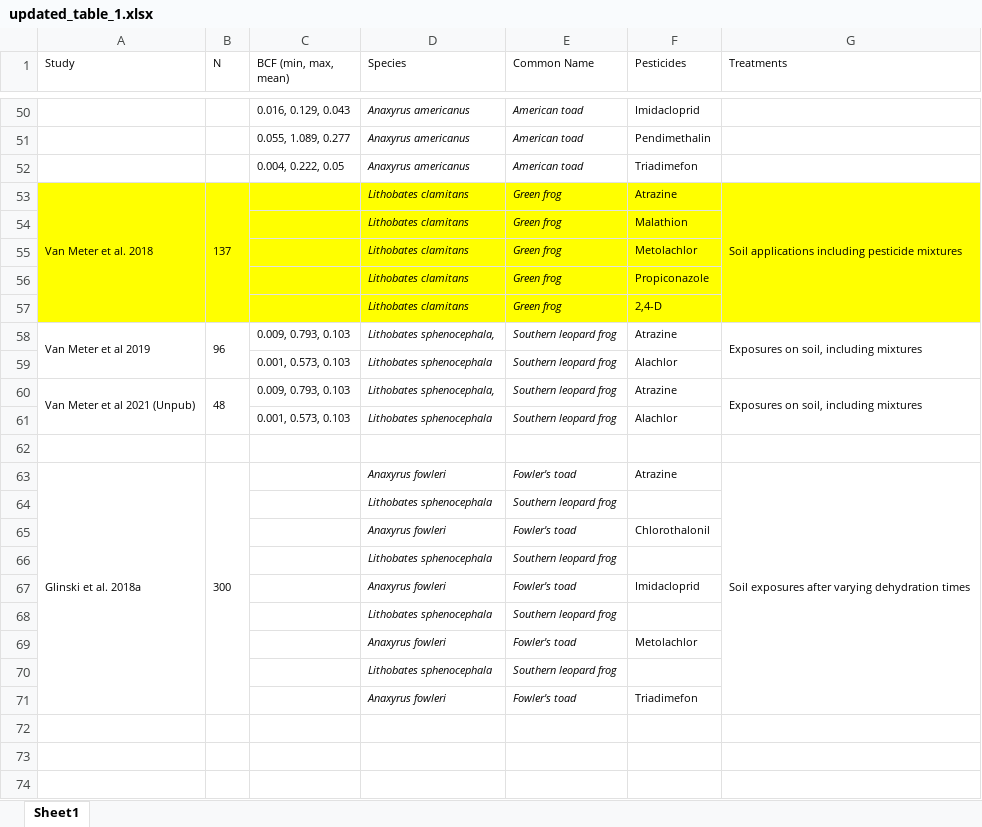
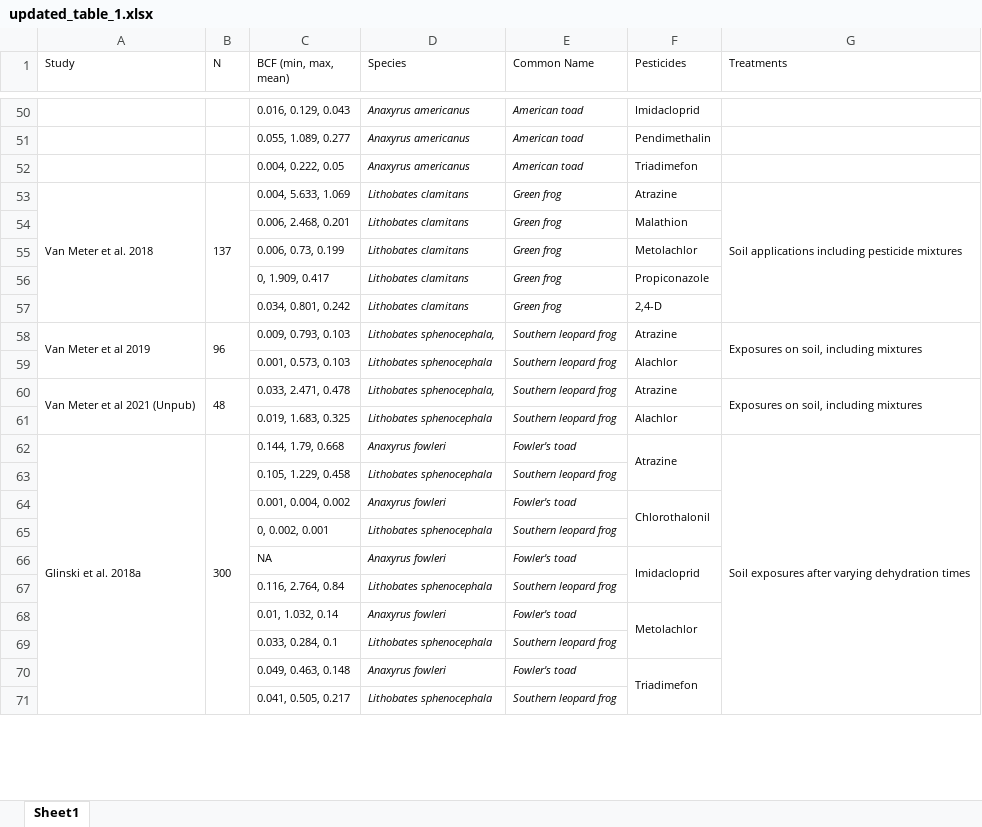
Before and after one commit to amphibian-exeff/purucker_dermalcollation, an Excel workbook: data_out/updated_table_1.xlsx, sheet Sheet1, drawn as a sheet; only a part is shown, gaps mark what is left out; values as stored, in another font and other column widths than the file's, no borders; removed rows and columns are numbered as before the commit, all else as after; the diff covers the shown part only; the diff names each change by its address in the sheet, - before the commit and + after, or states it on an @@ line.

Commit message:
multiple fixes, finish table 1 and code

```diff
--- a/data_out/updated_table_1.xlsx (sheet Sheet1)
+++ b/data_out/updated_table_1.xlsx (sheet Sheet1)
-A53:G57 fill: #FFFF00
+A53:G57 fill: none
-C53 (BCF (min, max, mean)): (empty)
+C53 (BCF (min, max, mean)): 0.004, 5.633, 1.069
-C54 (BCF (min, max, mean)): (empty)
+C54 (BCF (min, max, mean)): 0.006, 2.468, 0.201
-C55 (BCF (min, max, mean)): (empty)
+C55 (BCF (min, max, mean)): 0.006, 0.73, 0.199
-C56 (BCF (min, max, mean)): (empty)
+C56 (BCF (min, max, mean)): 0, 1.909, 0.417
-C57 (BCF (min, max, mean)): (empty)
+C57 (BCF (min, max, mean)): 0.034, 0.801, 0.242
-C60 (BCF (min, max, mean)): 0.009, 0.793, 0.103
+C60 (BCF (min, max, mean)): 0.033, 2.471, 0.478
-C61 (BCF (min, max, mean)): 0.001, 0.573, 0.103
+C61 (BCF (min, max, mean)): 0.019, 1.683, 0.325
-row 62: (empty)
-A63:A71 merged
+A62:A71 merged
-B63:B71 merged
+B62:B71 merged
-C62 (BCF (min, max, mean)): (empty)
+C62 (BCF (min, max, mean)): 0.144, 1.79, 0.668
+F62:F63 merged
-G63:G71 merged
+G62:G71 merged
-C63 (BCF (min, max, mean)): (empty)
+C63 (BCF (min, max, mean)): 0.105, 1.229, 0.458
-C64 (BCF (min, max, mean)): (empty)
+C64 (BCF (min, max, mean)): 0.001, 0.004, 0.002
+F64:F65 merged
-C65 (BCF (min, max, mean)): (empty)
+C65 (BCF (min, max, mean)): 0, 0.002, 0.001
-C66 (BCF (min, max, mean)): (empty)
+C66 (BCF (min, max, mean)): NA
+F66:F67 merged
-C67 (BCF (min, max, mean)): (empty)
+C67 (BCF (min, max, mean)): 0.116, 2.764, 0.84
-C68 (BCF (min, max, mean)): (empty)
+C68 (BCF (min, max, mean)): 0.01, 1.032, 0.14
+F68:F69 merged
-C69 (BCF (min, max, mean)): (empty)
+C69 (BCF (min, max, mean)): 0.033, 0.284, 0.1
-C70 (BCF (min, max, mean)): (empty)
+C70 (BCF (min, max, mean)): 0.049, 0.463, 0.148
+F70:F71 merged
-row 71: (empty)
+row 71:  |  | 0.041, 0.505, 0.217 | Lithobates sphenocephala | Southern leopard frog
-row 73: (empty)
-row 74: (empty)
```
Also changed, not shown: 6 added rows, 1 removed row, 13 edited cells and merged cells elsewhere in this sheet, 19 other files.
